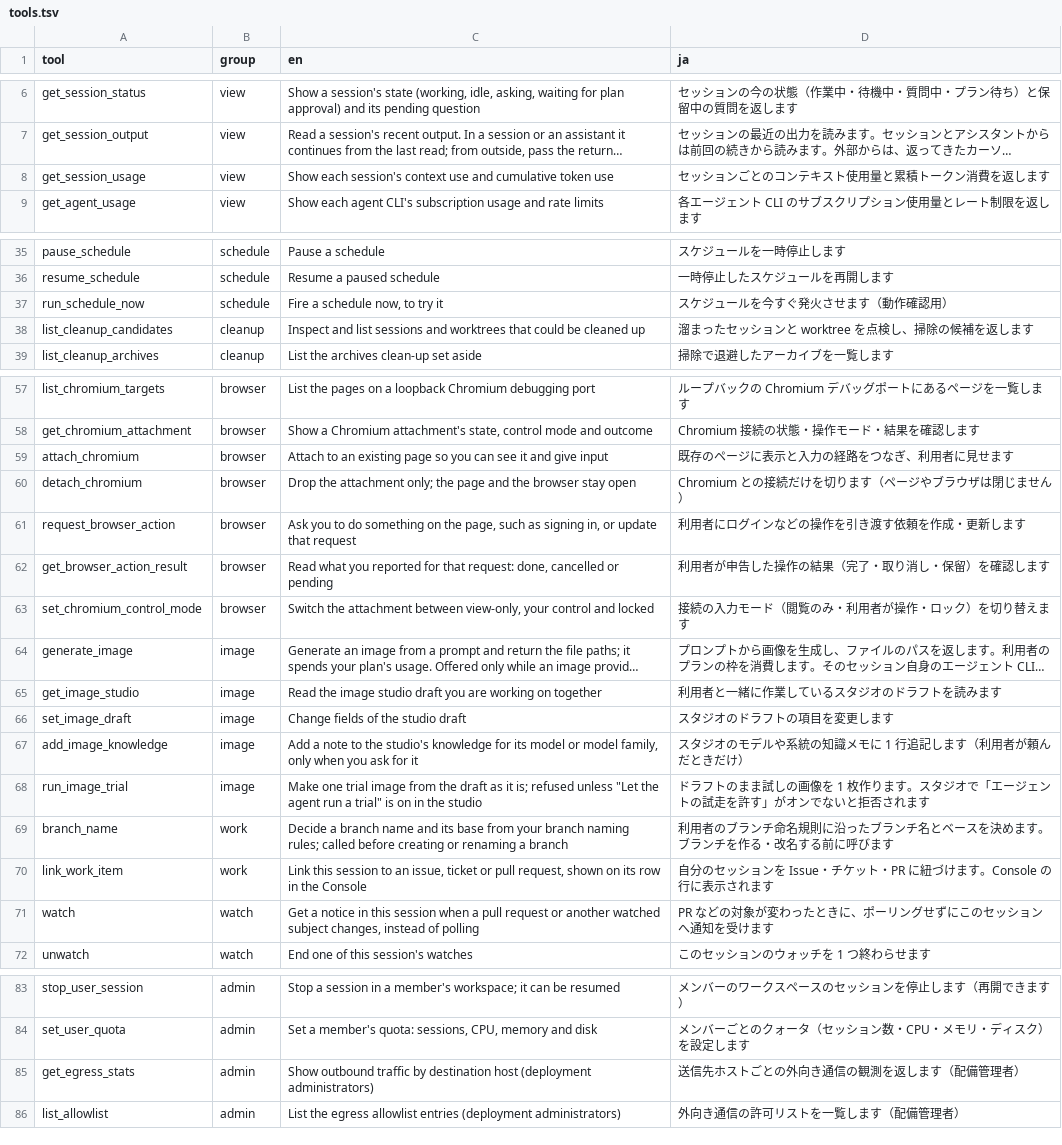
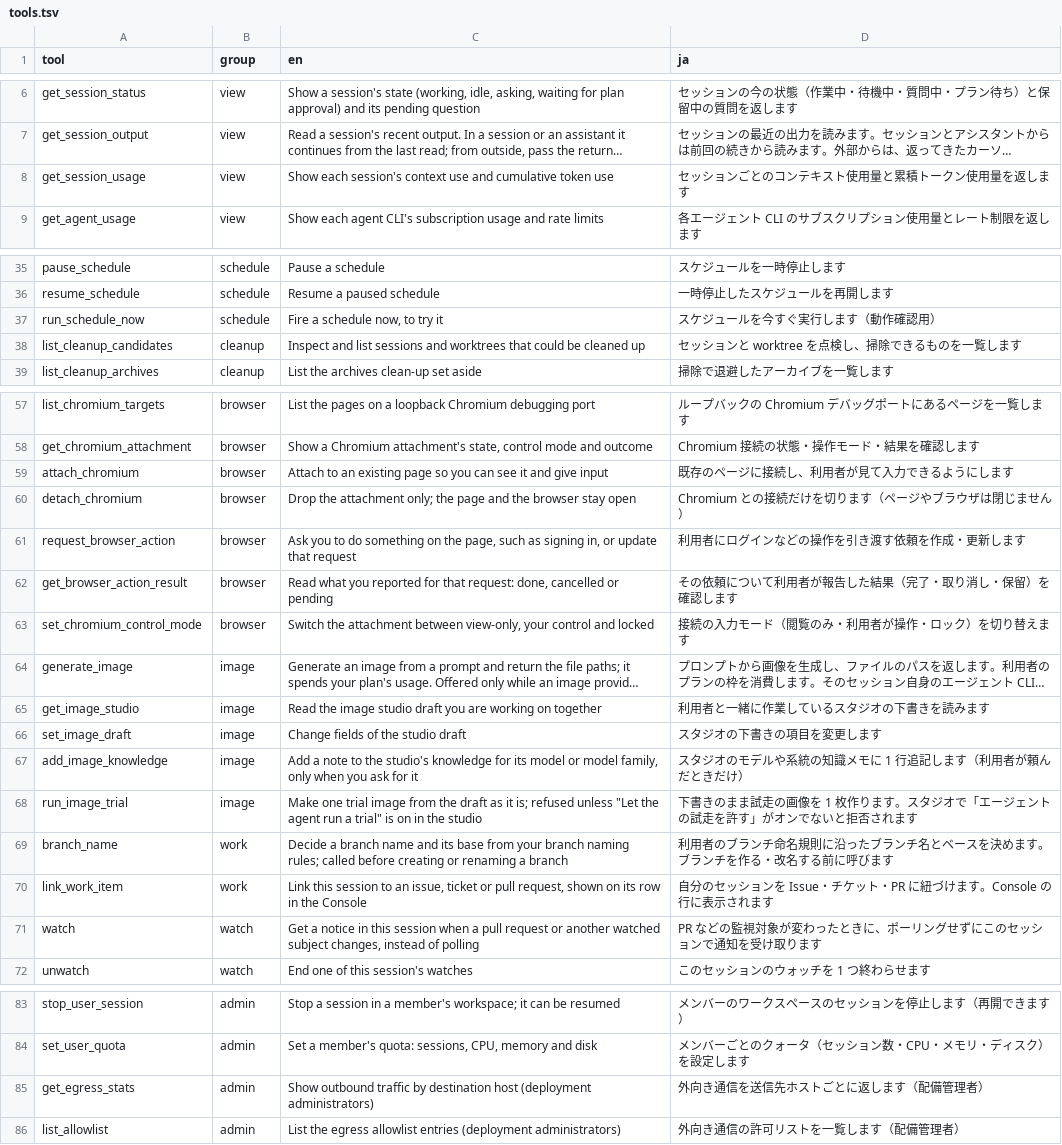
Before and after one commit to k-k1/agent-fleet, a TSV file: scripts/mcp-catalogue/tools.tsv, drawn as a sheet; only a part is shown, gaps mark what is left out; long unchanged cells end in …; the diff names each change by its address in the sheet, - before the commit and + after, or states it on an @@ line.

```diff
--- a/scripts/mcp-catalogue/tools.tsv
+++ b/scripts/mcp-catalogue/tools.tsv
-D8 (ja): セッションごとのコンテキスト使用量と累積トークン消費を返します
+D8 (ja): セッションごとのコンテキスト使用量と累積トークン使用量を返します
-D37 (ja): スケジュールを今すぐ発火させます（動作確認用）
+D37 (ja): スケジュールを今すぐ実行します（動作確認用）
-D38 (ja): 溜まったセッションと worktree を点検し、掃除の候補を返します
+D38 (ja): セッションと worktree を点検し、掃除できるものを一覧します
-D59 (ja): 既存のページに表示と入力の経路をつなぎ、利用者に見せます
+D59 (ja): 既存のページに接続し、利用者が見て入力できるようにします
-D62 (ja): 利用者が申告した操作の結果（完了・取り消し・保留）を確認します
+D62 (ja): その依頼について利用者が報告した結果（完了・取り消し・保留）を確認します
-D65 (ja): 利用者と一緒に作業しているスタジオのドラフトを読みます
+D65 (ja): 利用者と一緒に作業しているスタジオの下書きを読みます
-D66 (ja): スタジオのドラフトの項目を変更します
+D66 (ja): スタジオの下書きの項目を変更します
-D68 (ja): ドラフトのまま試しの画像を…
+D68 (ja): 下書きのまま試走の画像を…
-D71 (ja): PR などの対象が変わったときに、ポーリングせずにこのセッションへ通知を受けます
+D71 (ja): PR などの監視対象が変わったときに、ポーリングせずにこのセッションで通知を受け取ります
-D85 (ja): 送信先ホストごとの外向き通信の観測を返します（配備管理者）
+D85 (ja): 外向き通信を送信先ホストごとに返します（配備管理者）
```
Also changed, not shown: 18 other files.
